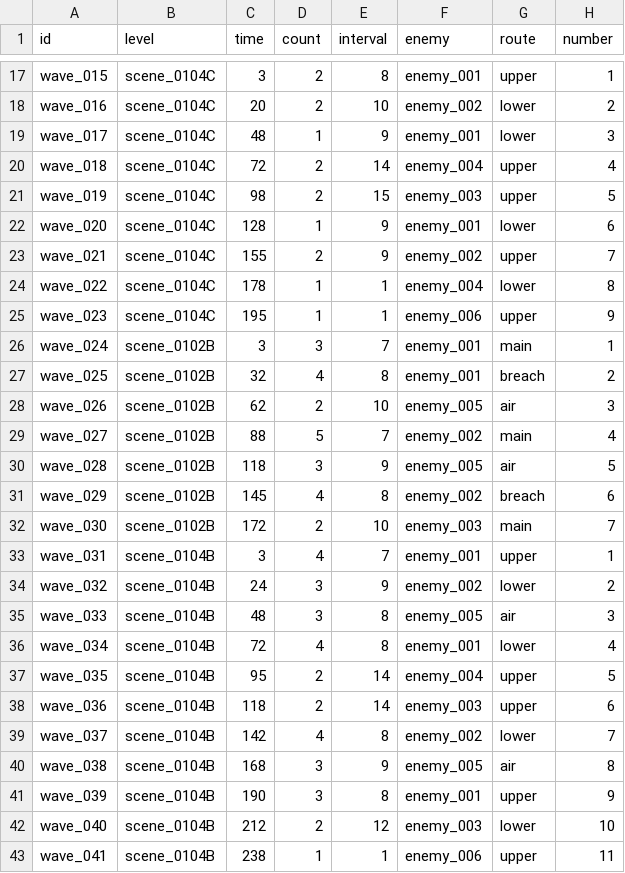
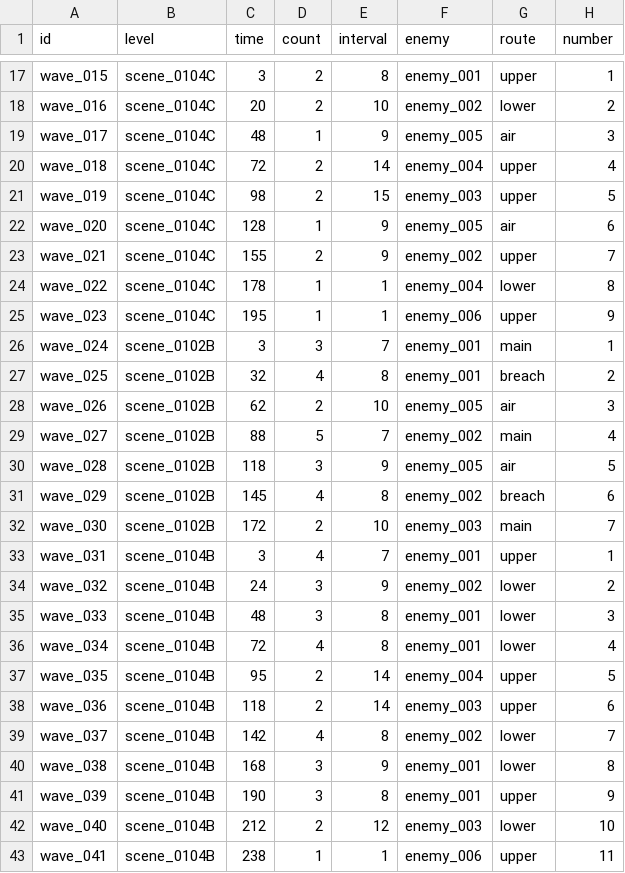
Before and after one commit to vitalight/Star-World-V3, a CSV file: content/campaign/waves.csv, drawn as a sheet; only a part is shown, gaps mark what is left out.

```diff
--- a/content/campaign/waves.csv
+++ b/content/campaign/waves.csv
@@ -18,6 +18,6 @@ wave_015,scene_0104C,3,2,8,enemy_001,upper,1
 wave_016,scene_0104C,20,2,10,enemy_002,lower,2
-wave_017,scene_0104C,48,1,9,enemy_001,lower,3
+wave_017,scene_0104C,48,1,9,enemy_005,air,3
 wave_018,scene_0104C,72,2,14,enemy_004,upper,4
 wave_019,scene_0104C,98,2,15,enemy_003,upper,5
-wave_020,scene_0104C,128,1,9,enemy_001,lower,6
+wave_020,scene_0104C,128,1,9,enemy_005,air,6
 wave_021,scene_0104C,155,2,9,enemy_002,upper,7
@@ -34,3 +34,3 @@ wave_031,scene_0104B,3,4,7,enemy_001,upper,1
 wave_032,scene_0104B,24,3,9,enemy_002,lower,2
-wave_033,scene_0104B,48,3,8,enemy_005,air,3
+wave_033,scene_0104B,48,3,8,enemy_001,lower,3
 wave_034,scene_0104B,72,4,8,enemy_001,lower,4
@@ -39,3 +39,3 @@ wave_036,scene_0104B,118,2,14,enemy_003,upper,6
 wave_037,scene_0104B,142,4,8,enemy_002,lower,7
-wave_038,scene_0104B,168,3,9,enemy_005,air,8
+wave_038,scene_0104B,168,3,9,enemy_001,lower,8
 wave_039,scene_0104B,190,3,8,enemy_001,upper,9
```
Also changed, not shown: content/campaign/levels.csv, 15 other files.
